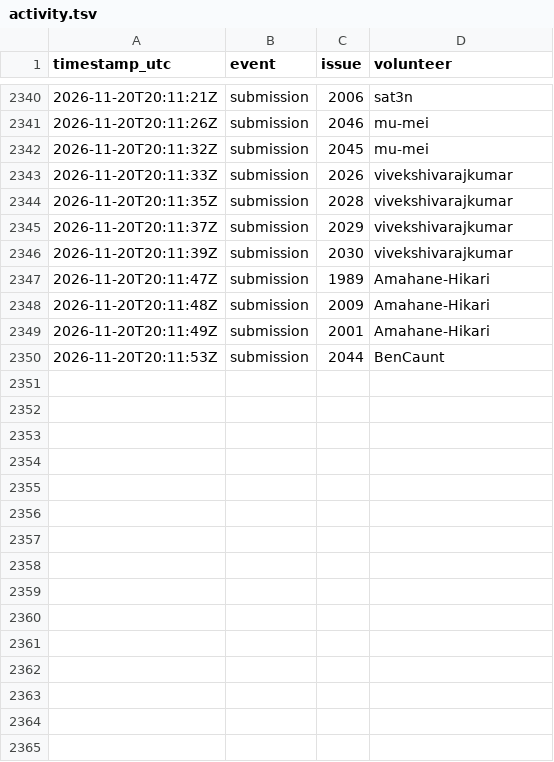
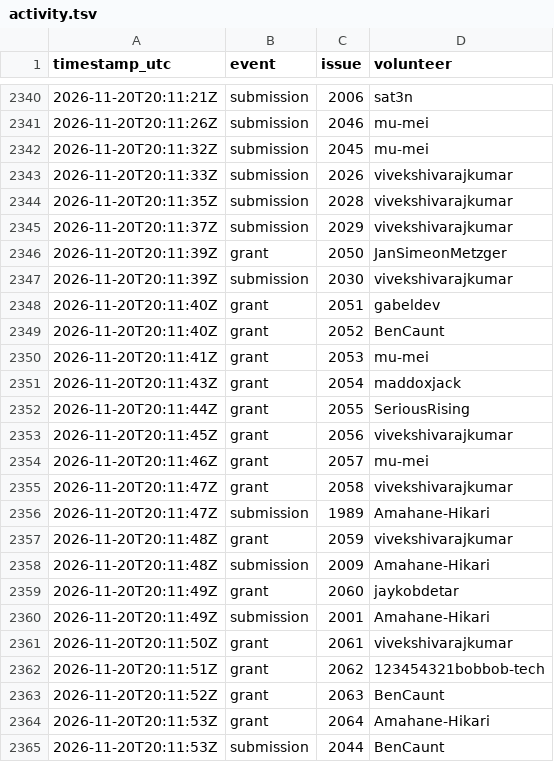
Before and after one commit to 1337isnot1337/alpoge-rh-replay, a TSV file: tracker/activity.tsv, drawn as a sheet; only a part is shown, gaps mark what is left out; the diff covers the shown part only; the diff names each change by its address in the sheet, - before the commit and + after, or states it on an @@ line.

```diff
--- a/tracker/activity.tsv
+++ b/tracker/activity.tsv
+row 2346: 2026-11-20T20:11:39Z | grant | 2050 | JanSimeonMetzger
+row 2348: 2026-11-20T20:11:40Z | grant | 2051 | gabeldev
+row 2349: 2026-11-20T20:11:40Z | grant | 2052 | BenCaunt
+row 2350: 2026-11-20T20:11:41Z | grant | 2053 | mu-mei
+row 2351: 2026-11-20T20:11:43Z | grant | 2054 | maddoxjack
+row 2352: 2026-11-20T20:11:44Z | grant | 2055 | SeriousRising
+row 2353: 2026-11-20T20:11:45Z | grant | 2056 | vivekshivarajkumar
+row 2354: 2026-11-20T20:11:46Z | grant | 2057 | mu-mei
+row 2355: 2026-11-20T20:11:47Z | grant | 2058 | vivekshivarajkumar
+row 2357: 2026-11-20T20:11:48Z | grant | 2059 | vivekshivarajkumar
+row 2359: 2026-11-20T20:11:49Z | grant | 2060 | jaykobdetar
+row 2361: 2026-11-20T20:11:50Z | grant | 2061 | vivekshivarajkumar
+row 2362: 2026-11-20T20:11:51Z | grant | 2062 | 123454321bobbob-tech
+row 2363: 2026-11-20T20:11:52Z | grant | 2063 | BenCaunt
+row 2364: 2026-11-20T20:11:53Z | grant | 2064 | Amahane-Hikari
```
Also changed, not shown: 9 added rows elsewhere in this file, 2 other files.
